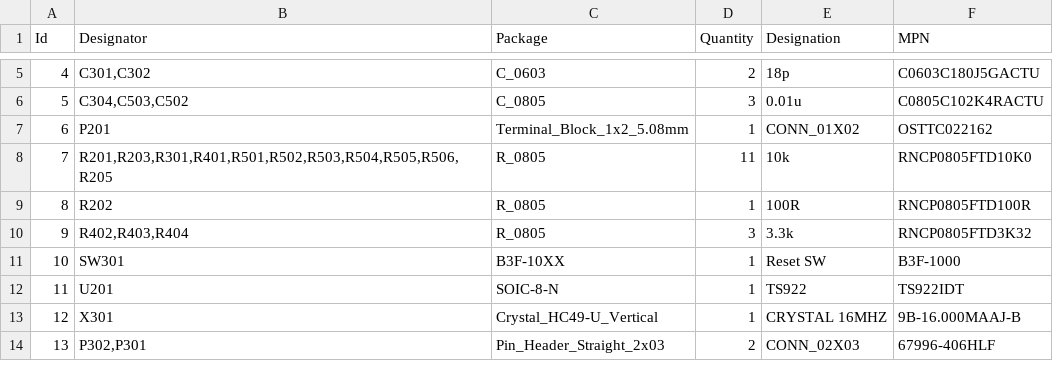
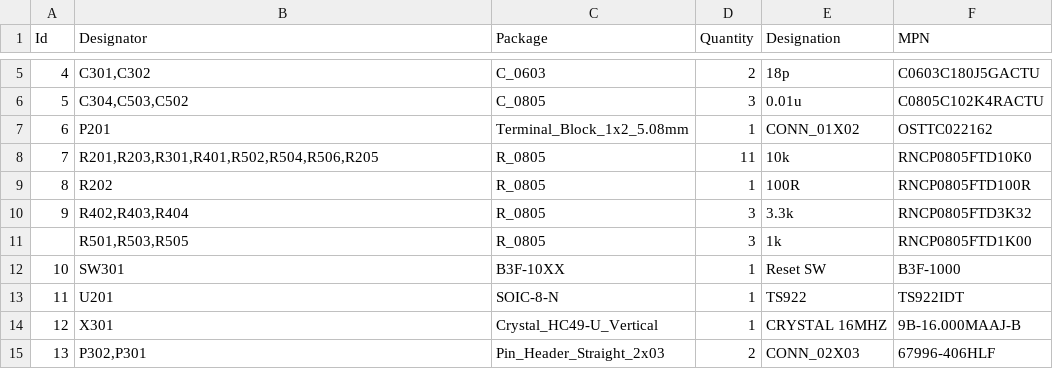
Before and after one commit to Bobrowicz/battery-logger, a CSV file: battery logger.csv, drawn as a sheet; only a part is shown, gaps mark what is left out.

```diff
--- a/battery logger.csv
+++ b/battery logger.csv
@@ -7,5 +7,6 @@ Id;Designator;Package;Quantity;Designation;MPN
 6;P201;Terminal_Block_1x2_5.08mm;1;CONN_01X02;OSTTC022162
-7;R201,R203,R301,R401,R501,R502,R503,R504,R505,R506,R205;R_0805;11;10k;RNCP0805FTD10K0
+7;R201,R203,R301,R401,R502,R504,R506,R205;R_0805;11;10k;RNCP0805FTD10K0
 8;R202;R_0805;1;100R;RNCP0805FTD100R
 9;R402,R403,R404;R_0805;3;3.3k;RNCP0805FTD3K32
+;R501,R503,R505;R_0805;3;1k;RNCP0805FTD1K00
 10;SW301;B3F-10XX;1;Reset SW;B3F-1000
```
Also changed, not shown: 15 other files.
